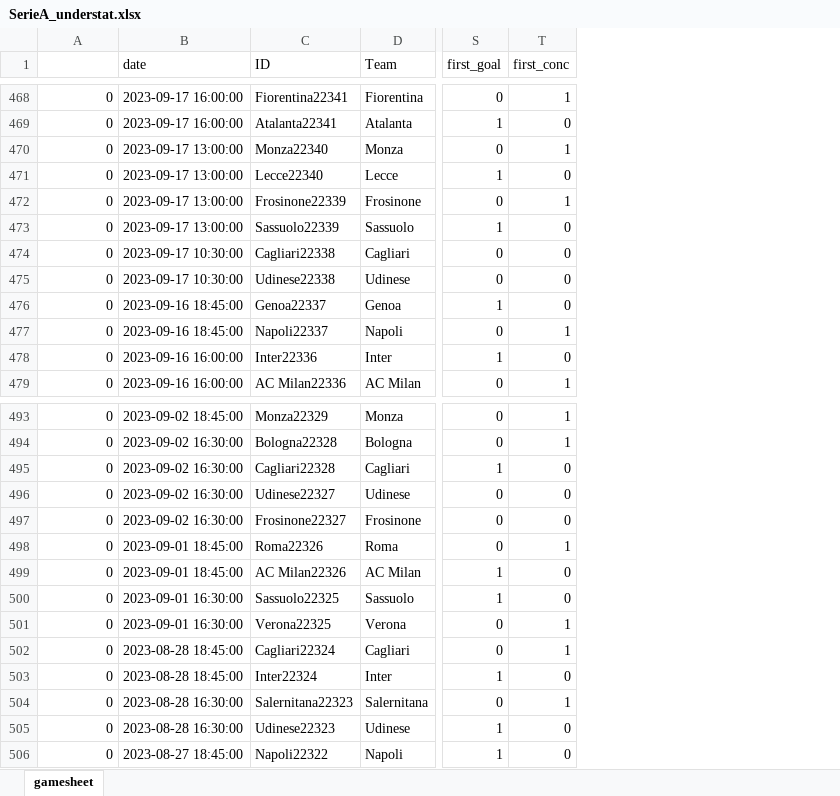
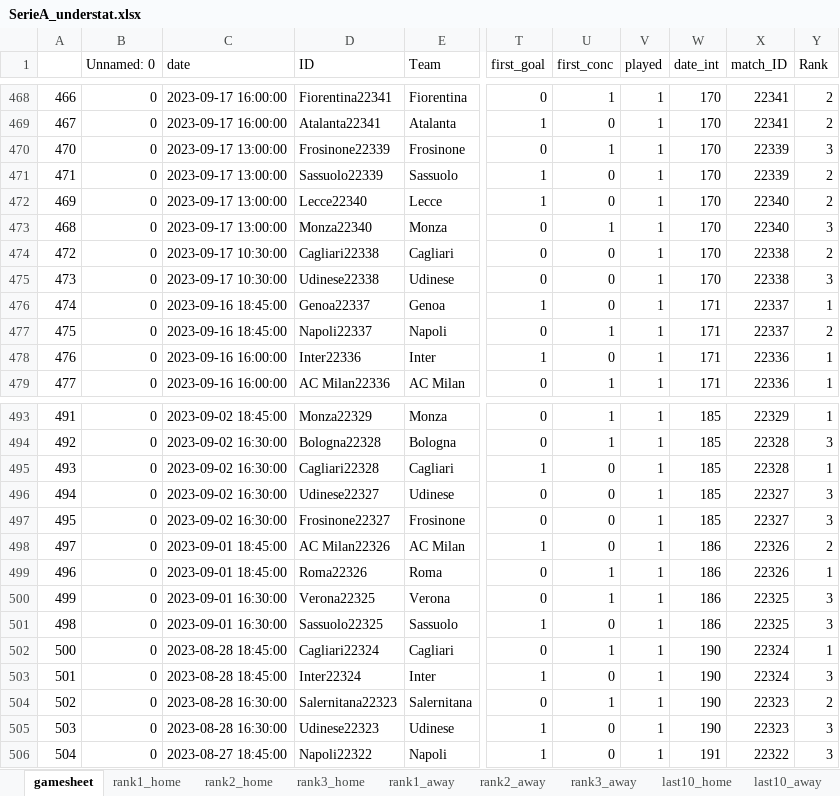
Before and after one commit to rpenn97/score_prediction_tool, an Excel workbook: EDA_DF/SerieA_understat.xlsx, sheet gamesheet, drawn as a sheet; only a part is shown, gaps mark what is left out; values as stored, in another font and other column widths than the file's, no cell formats; addresses are those after the commit; the diff covers the shown part only; the diff names each change by its address in the sheet, - before the commit and + after, or states it on an @@ line.

```diff
--- a/EDA_DF/SerieA_understat.xlsx (sheet gamesheet)
+++ b/EDA_DF/SerieA_understat.xlsx (sheet gamesheet)
+sheet tab: rank1_home
+sheet tab: rank2_home
+sheet tab: rank3_home
+sheet tab: rank1_away
+sheet tab: rank2_away
+sheet tab: rank3_away
+sheet tab: last10_home
+sheet tab: last10_away
+column A, rows 468-471: 466 | 467 | 470 | 471; rows 474-479: 472 | 473 | 474 | 475 | 476 | 477; rows 493-497: 491 | 492 | 493 | 494 | 495; row 499: 496; rows 501-506: 498 | 500 | 501 | 502 | 503 | 504
+column V (played), rows 468-471: all 1; rows 474-479: all 1; rows 493-497: all 1; row 499: 1; rows 501-506: all 1
+column W (date_int), rows 468-471: all 170; rows 474-479: 170 | 170 | 171 | 171 | 171 | 171; rows 493-497: all 185; row 499: 186; rows 501-506: 186 | 190 | 190 | 190 | 190 | 191
+column X (match_ID), rows 468-471: 22341 | 22341 | 22339 | 22339; rows 474-479: 22338 | 22338 | 22337 | 22337 | 22336 | 22336; rows 493-497: 22329 | 22328 | 22328 | 22327 | 22327; row 499: 22326; rows 501-506: 22325 | 22324 | 22324 | 22323 | 22323 | 22322
+column Y (Rank), rows 468-471: 2 | 2 | 3 | 2; rows 474-479: 2 | 3 | 1 | 2 | 1 | 1; rows 493-497: 1 | 3 | 1 | 3 | 3; row 499: 1; rows 501-506: 3 | 1 | 3 | 2 | 3 | 3
-B1: (empty)
+B1: Unnamed: 0
@@ row 471 moved to row 472: 469 @@
@@ row 470 moved to row 473: 468 @@
@@ row 499 moved to row 498: 497 @@
@@ row 501 moved to row 500: 499 @@
```
Also changed, not shown: 466 moved rows elsewhere in this sheet, other sheet tabs, cell formats, EDA_DF/Bundesliga_understat.xlsx, EDA_DF/EPL_understat.xlsx, 22 other files.
